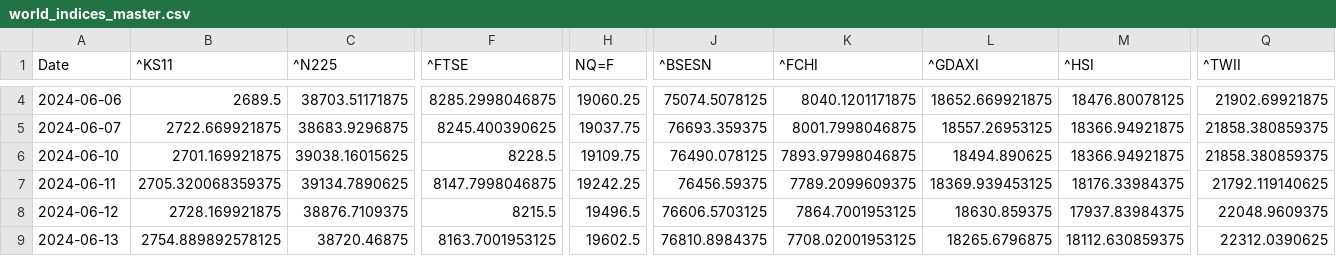
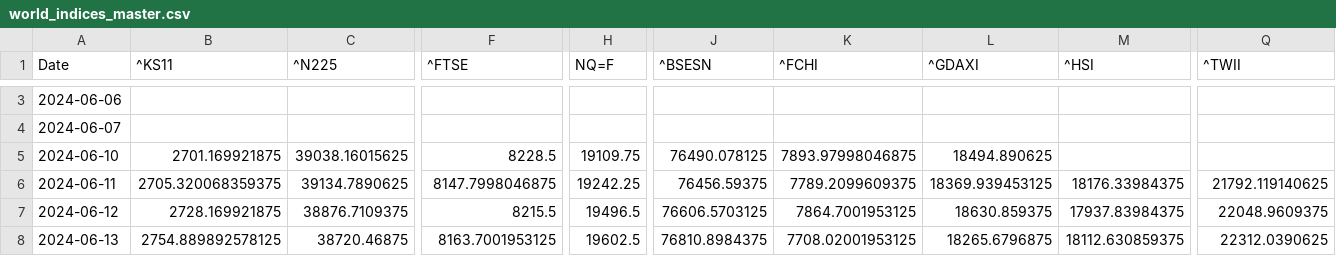
Before and after one commit to rhtjn3-sketch/Stock-Analysis, a CSV file: world_indices_master.csv, drawn as a sheet; only a part is shown, gaps mark what is left out; addresses are those after the commit; the diff covers the shown part only; the diff names each change by its address in the sheet, - before the commit and + after, or states it on an @@ line.

```diff
--- a/world_indices_master.csv
+++ b/world_indices_master.csv
-B3 (^KS11): 2689.5
+B3 (^KS11): (empty)
-C3 (^N225): 38703.51171875
+C3 (^N225): (empty)
-F3 (^FTSE): 8285.2998046875
+F3 (^FTSE): (empty)
-H3 (NQ=F): 19060.25
+H3 (NQ=F): (empty)
-J3 (^BSESN): 75074.5078125
+J3 (^BSESN): (empty)
-K3 (^FCHI): 8040.1201171875
+K3 (^FCHI): (empty)
-L3 (^GDAXI): 18652.669921875
+L3 (^GDAXI): (empty)
-M3 (^HSI): 18476.80078125
+M3 (^HSI): (empty)
-Q3 (^TWII): 21902.69921875
+Q3 (^TWII): (empty)
-B4 (^KS11): 2722.669921875
+B4 (^KS11): (empty)
-C4 (^N225): 38683.9296875
+C4 (^N225): (empty)
-F4 (^FTSE): 8245.400390625
+F4 (^FTSE): (empty)
-H4 (NQ=F): 19037.75
+H4 (NQ=F): (empty)
-J4 (^BSESN): 76693.359375
+J4 (^BSESN): (empty)
-K4 (^FCHI): 8001.7998046875
+K4 (^FCHI): (empty)
-L4 (^GDAXI): 18557.26953125
+L4 (^GDAXI): (empty)
-M4:M5 (^HSI): 18366.94921875
+M4:M5 (^HSI): (empty)
-Q4:Q5 (^TWII): 21858.380859375
+Q4:Q5 (^TWII): (empty)
```
Also changed, not shown: 1 added row, 1 removed row and 32 edited cells elsewhere in this file, macro_master.csv, nifty_indices_master.csv, 4 other files.
